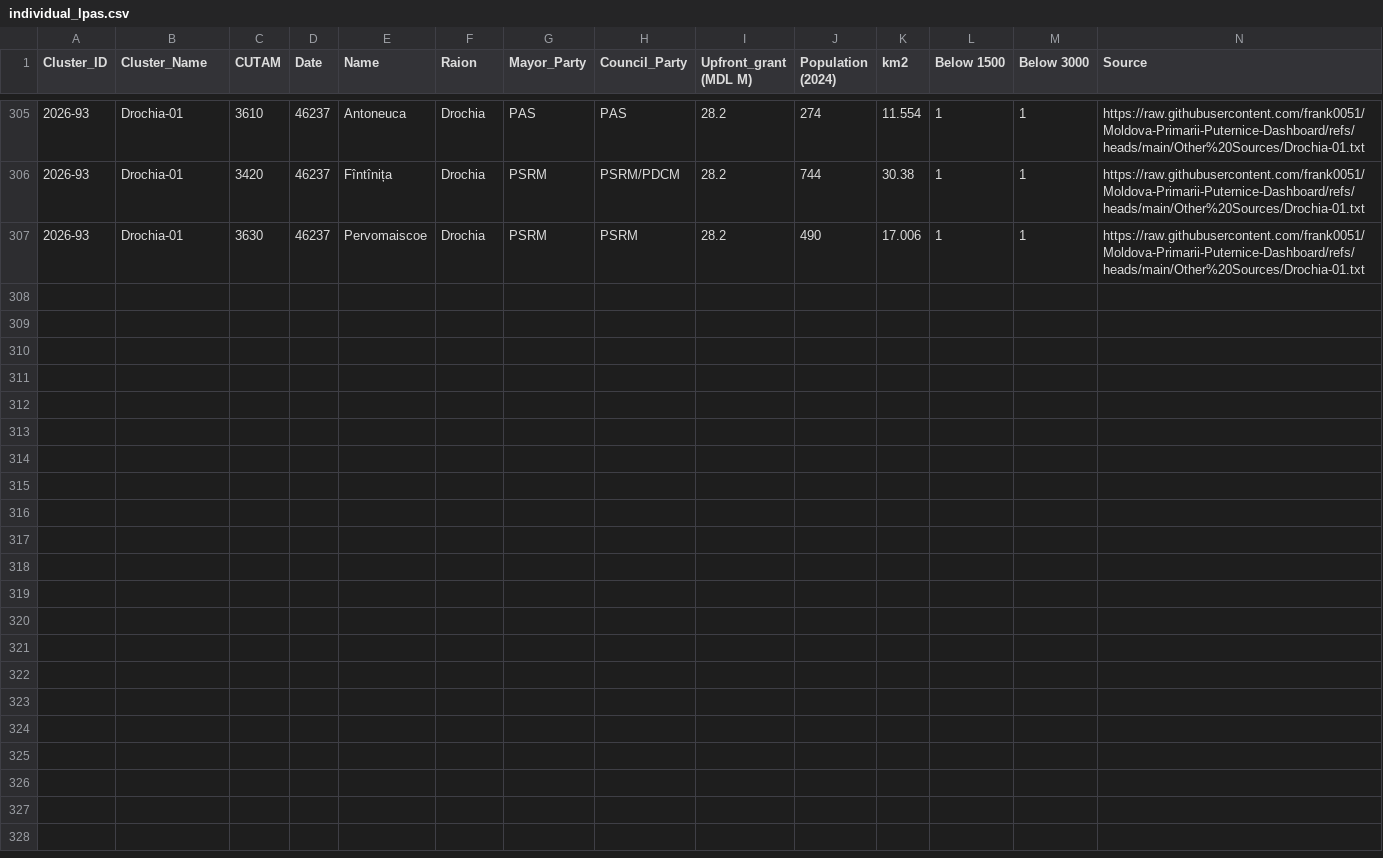
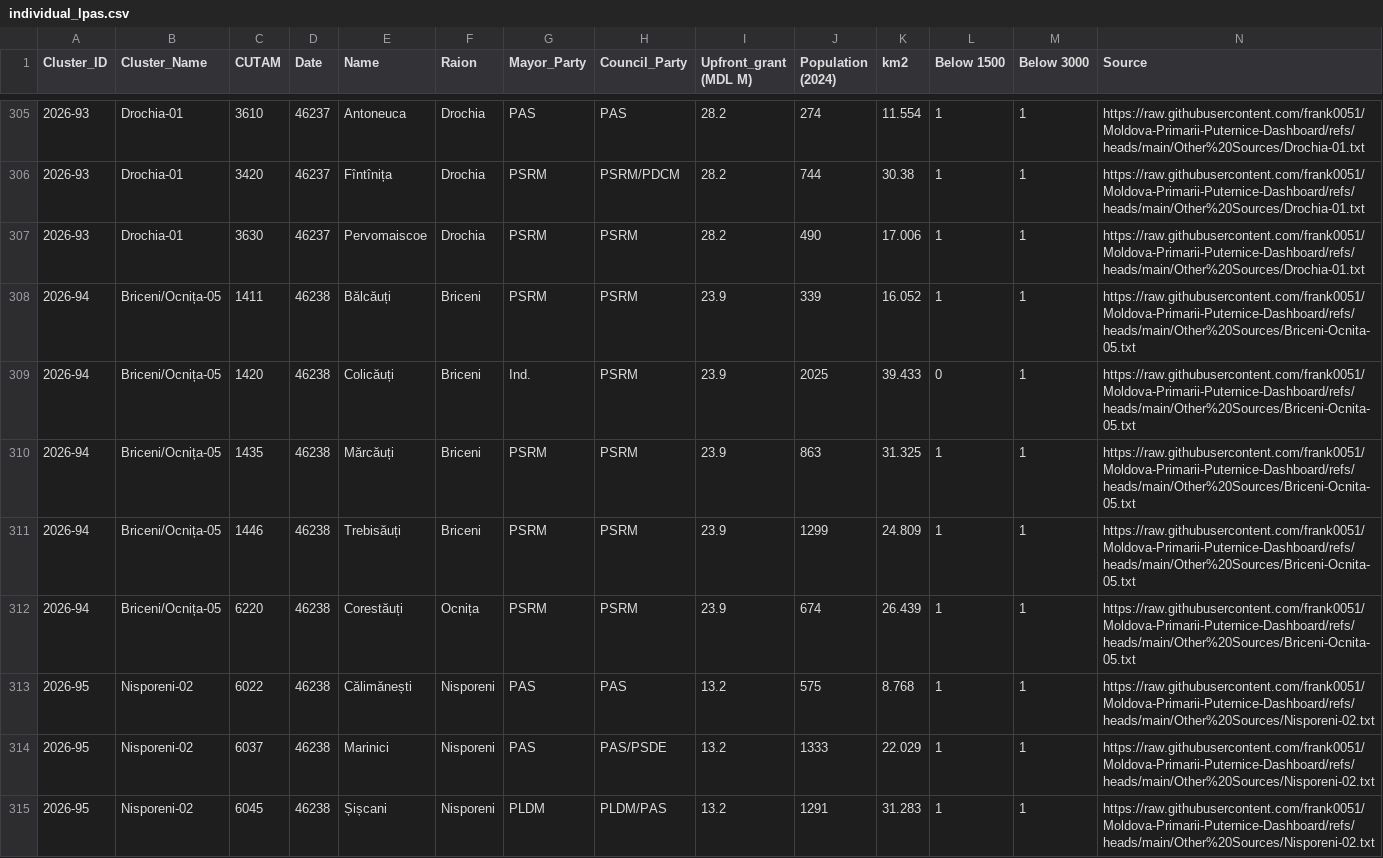
Before and after one commit to frank0051/Moldova-Primarii-Puternice-Dashboard, a CSV file: data/individual_lpas.csv, drawn as a sheet; only a part is shown, gaps mark what is left out.

```diff
--- a/data/individual_lpas.csv
+++ b/data/individual_lpas.csv
@@ -307 +307,9 @@
 2026-93,Drochia-01,3630,46237,Pervomaiscoe,Drochia,PSRM,PSRM,28.2,490,17.006,1,1,https://raw.githubusercontent.com/frank0051/Moldova-Primarii-Puternice-Dashboard/refs/heads/main/Other%20Sources/Drochia-01.txt
+2026-94,Briceni/Ocnița-05,1411,46238,Bălcăuți,Briceni,PSRM,PSRM,23.9,339,16.052,1,1,https://raw.githubusercontent.com/frank0051/Moldova-Primarii-Puternice-Dashboard/refs/heads/main/Other%20Sources/Briceni-Ocnita-05.txt
+2026-94,Briceni/Ocnița-05,1420,46238,Colicăuți,Briceni,Ind.,PSRM,23.9,2025,39.433,0,1,https://raw.githubusercontent.com/frank0051/Moldova-Primarii-Puternice-Dashboard/refs/heads/main/Other%20Sources/Briceni-Ocnita-05.txt
+2026-94,Briceni/Ocnița-05,1435,46238,Mărcăuți,Briceni,PSRM,PSRM,23.9,863,31.325,1,1,https://raw.githubusercontent.com/frank0051/Moldova-Primarii-Puternice-Dashboard/refs/heads/main/Other%20Sources/Briceni-Ocnita-05.txt
+2026-94,Briceni/Ocnița-05,1446,46238,Trebisăuți,Briceni,PSRM,PSRM,23.9,1299,24.809,1,1,https://raw.githubusercontent.com/frank0051/Moldova-Primarii-Puternice-Dashboard/refs/heads/main/Other%20Sources/Briceni-Ocnita-05.txt
+2026-94,Briceni/Ocnița-05,6220,46238,Corestăuți,Ocnița,PSRM,PSRM,23.9,674,26.439,1,1,https://raw.githubusercontent.com/frank0051/Moldova-Primarii-Puternice-Dashboard/refs/heads/main/Other%20Sources/Briceni-Ocnita-05.txt
+2026-95,Nisporeni-02,6022,46238,Călimănești,Nisporeni,PAS,PAS,13.2,575,8.768,1,1,https://raw.githubusercontent.com/frank0051/Moldova-Primarii-Puternice-Dashboard/refs/heads/main/Other%20Sources/Nisporeni-02.txt
+2026-95,Nisporeni-02,6037,46238,Marinici,Nisporeni,PAS,PAS/PSDE,13.2,1333,22.029,1,1,https://raw.githubusercontent.com/frank0051/Moldova-Primarii-Puternice-Dashboard/refs/heads/main/Other%20Sources/Nisporeni-02.txt
+2026-95,Nisporeni-02,6045,46238,Șișcani,Nisporeni,PLDM,PLDM/PAS,13.2,1291,31.283,1,1,https://raw.githubusercontent.com/frank0051/Moldova-Primarii-Puternice-Dashboard/refs/heads/main/Other%20Sources/Nisporeni-02.txt
```
Also changed, not shown: data/Pipeline.csv, data/decision_tracker.csv, 1 other file.
